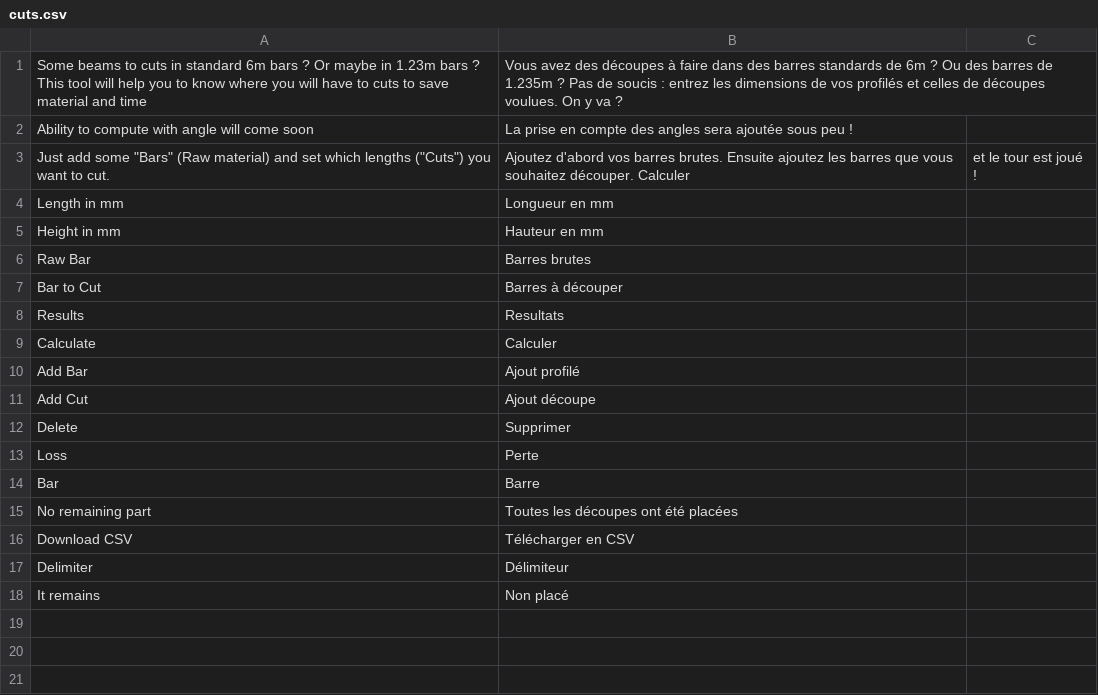
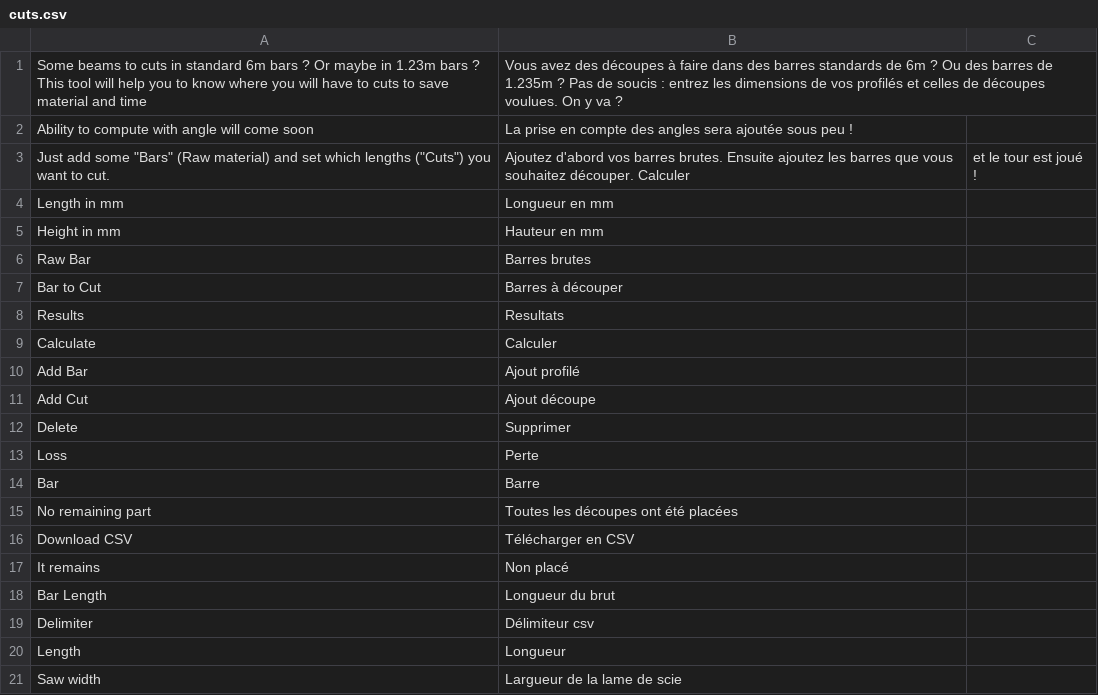
Before and after one commit to guillaume55/MecaWeb, a CSV file: translation/fr/cuts.csv, drawn as a sheet; removed rows and columns are numbered as before the commit, all else as after; the diff names each change by its address in the sheet, - before the commit and + after, or states it on an @@ line.

```diff
--- a/translation/fr/cuts.csv
+++ b/translation/fr/cuts.csv
-row 17: Delimiter | Délimiteur
+row 18: Bar Length | Longueur du brut
+row 19: Delimiter | Délimiteur csv
+row 20: Length | Longueur
+row 21: Saw width | Largueur de la lame de scie
```
Also changed, not shown: translation/en/cuts.csv, 6 other files.
